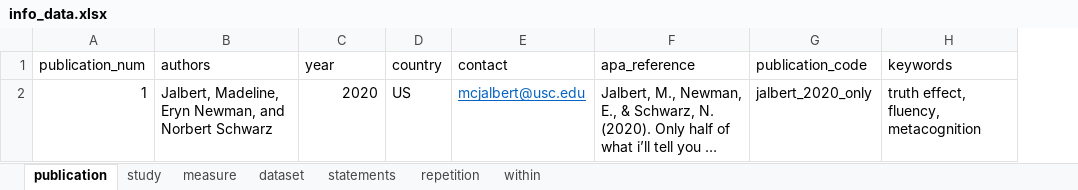
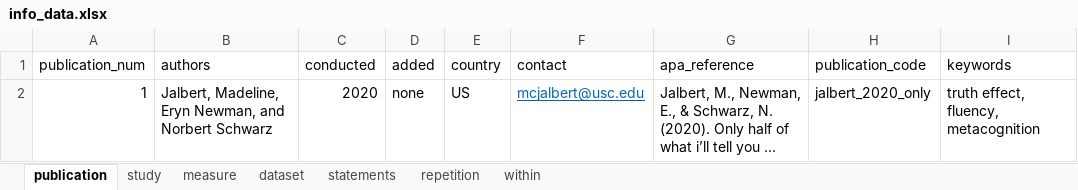
Before and after one commit to SLesche/truth-effect-database, an Excel workbook: raw_data/jalbert_2020_only/info_data.xlsx, sheet publication, drawn as a sheet; long unchanged cells end in …; values as stored, in another font and other column widths than the file's, no borders; the diff names each change by its address in the sheet, - before the commit and + after, or states it on an @@ line.

```diff
--- a/raw_data/jalbert_2020_only/info_data.xlsx (sheet publication)
+++ b/raw_data/jalbert_2020_only/info_data.xlsx (sheet publication)
+column D (added), row 2: none
-C1: year
+C1: conducted
```
Also changed, not shown: sheet study, sheet statements, 1 other file.
